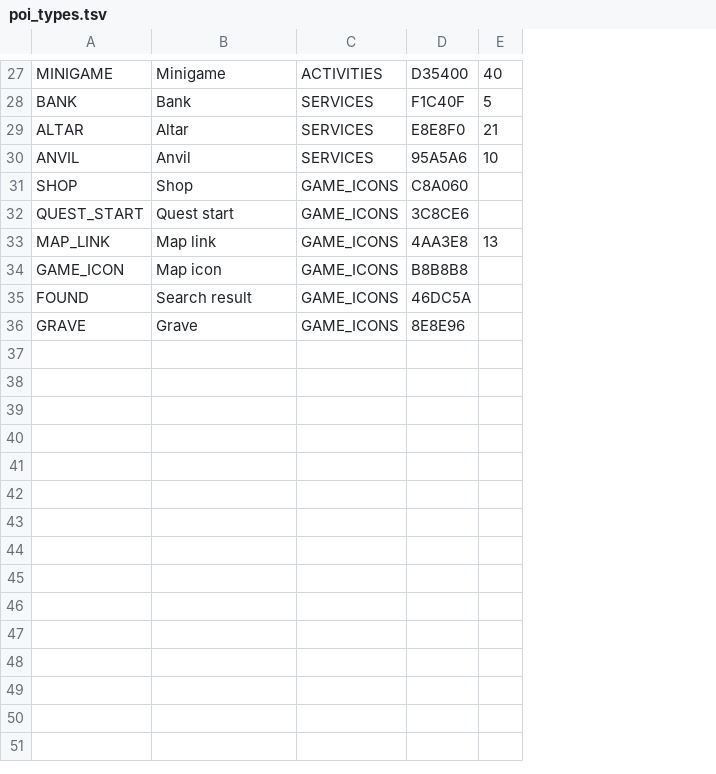
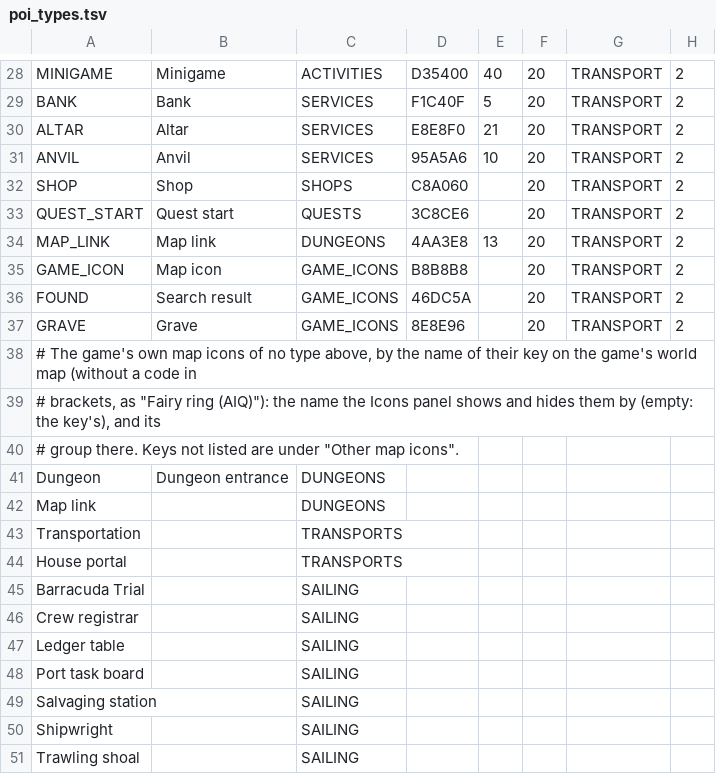
Before and after one commit to Brettgod1355/reimagined-world-map, a TSV file: src/main/resources/com/hdmapreforged/data/poi_types.tsv, drawn as a sheet; only a part is shown, gaps mark what is left out; addresses are those after the commit; the diff covers the shown part only; the diff names each change by its address in the sheet, - before the commit and + after, or states it on an @@ line.

Commit message:
Icons panel (#14) and the code review's fixes

```diff
--- a/src/main/resources/com/hdmapreforged/data/poi_types.tsv
+++ b/src/main/resources/com/hdmapreforged/data/poi_types.tsv
+column F, rows 28-37: all 20
+column G, rows 28-37: all TRANSPORT
+column H, rows 28-37: all 2
-C32: GAME_ICONS
+C32: SHOPS
-C33: GAME_ICONS
+C33: QUESTS
-C34: GAME_ICONS
+C34: DUNGEONS
+row 38: # The game's own map icons of no type above, by the name of their key on the game's world map (without a code in
+row 39: # brackets, as "Fairy ring (AIQ)"): the name the Icons panel shows and hides them by (empty: the key's), and its
+row 40: # group there. Keys not listed are under "Other map icons".
+row 41: Dungeon | Dungeon entrance | DUNGEONS
+row 42: Map link |  | DUNGEONS
+row 43: Transportation |  | TRANSPORTS
+row 44: House portal |  | TRANSPORTS
+row 45: Barracuda Trial |  | SAILING
+row 46: Crew registrar |  | SAILING
+row 47: Ledger table |  | SAILING
+row 48: Port task board |  | SAILING
+row 49: Salvaging station |  | SAILING
+row 50: Shipwright |  | SAILING
+row 51: Trawling shoal |  | SAILING
```
Also changed, not shown: 40 added rows and 3 edited cells elsewhere in this file, 27 other files.
